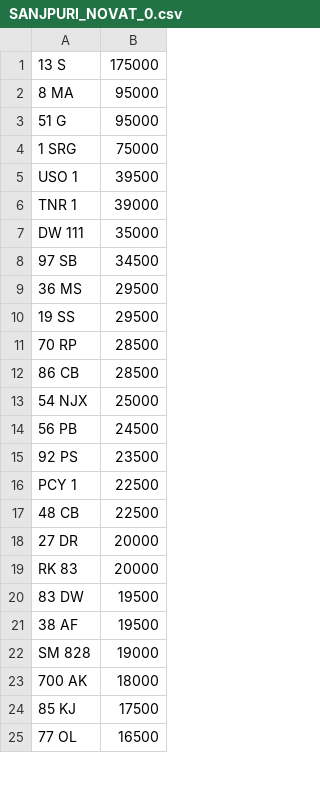
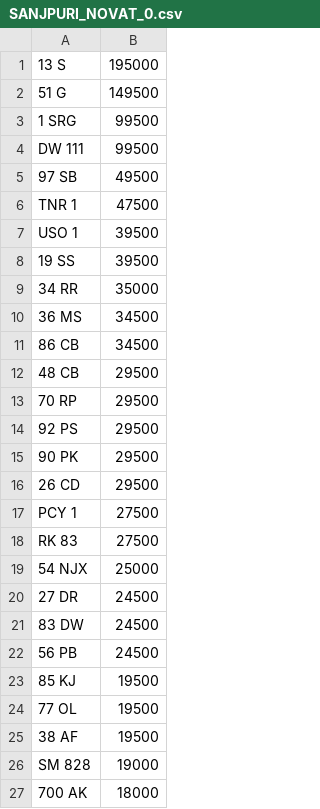
Before and after one commit to martinsumner/simplyreg, a CSV file: csv/SANJPURI_NOVAT_0.csv, drawn as a sheet; only a part is shown; the diff covers the shown part only.

Commit message:
Update SANJPURI_NOVAT_0.csv

```diff
--- a/csv/SANJPURI_NOVAT_0.csv
+++ b/csv/SANJPURI_NOVAT_0.csv
@@ -1,21 +1,25 @@
-13 S,175000
-8 MA,95000
-51 G,95000
-1 SRG,75000
+13 S,195000
+51 G,149500
+1 SRG,99500
+DW 111,99500
+97 SB,49500
+TNR 1,47500
 USO 1,39500
-TNR 1,39000
-DW 111,35000
-97 SB,34500
-36 MS,29500
-19 SS,29500
-70 RP,28500
-86 CB,28500
+19 SS,39500
+34 RR,35000
+36 MS,34500
+86 CB,34500
+48 CB,29500
+70 RP,29500
+92 PS,29500
+90 PK,29500
+26 CD,29500
+PCY 1,27500
+RK 83,27500
 54 NJX,25000
+27 DR,24500
+83 DW,24500
 56 PB ,24500
-92 PS,23500
-PCY 1,22500
-48 CB,22500
-27 DR,20000
-RK 83,20000
-83 DW,19500
+85 KJ,19500
+77 OL,19500
 38 AF,19500
@@ -23,3 +27 @@ SM 828,19000
 700 AK,18000
-85 KJ,17500
-77 OL,16500
```
Also changed, not shown: 2 added rows, 1 removed row and 1 edited cell elsewhere in this file.
